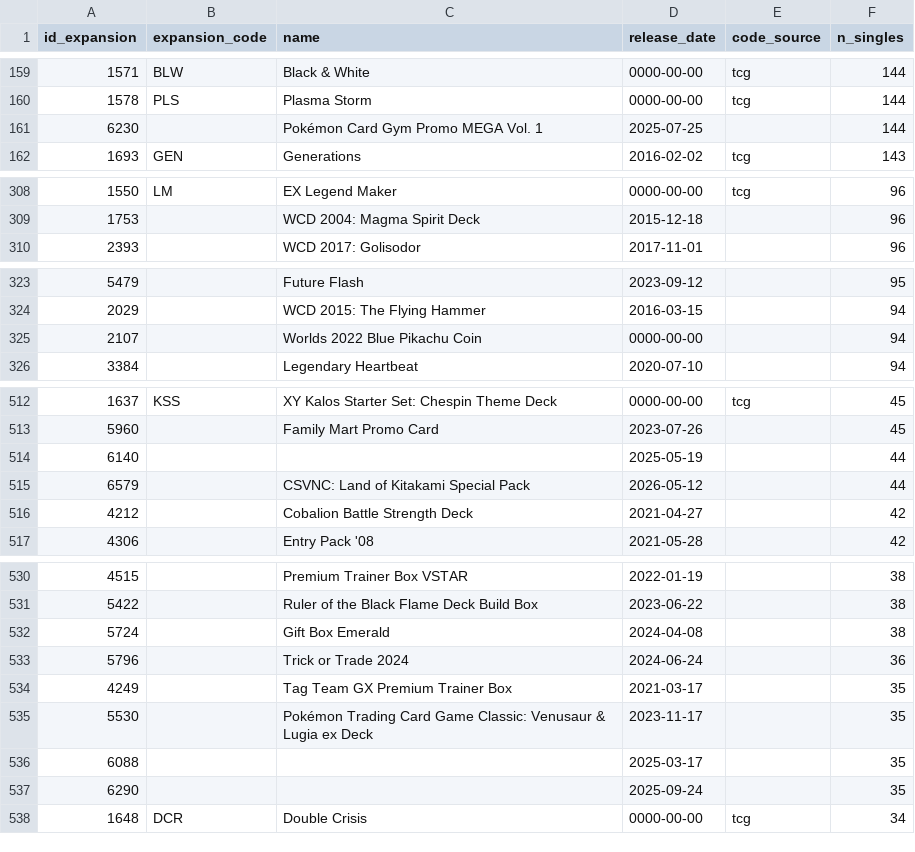
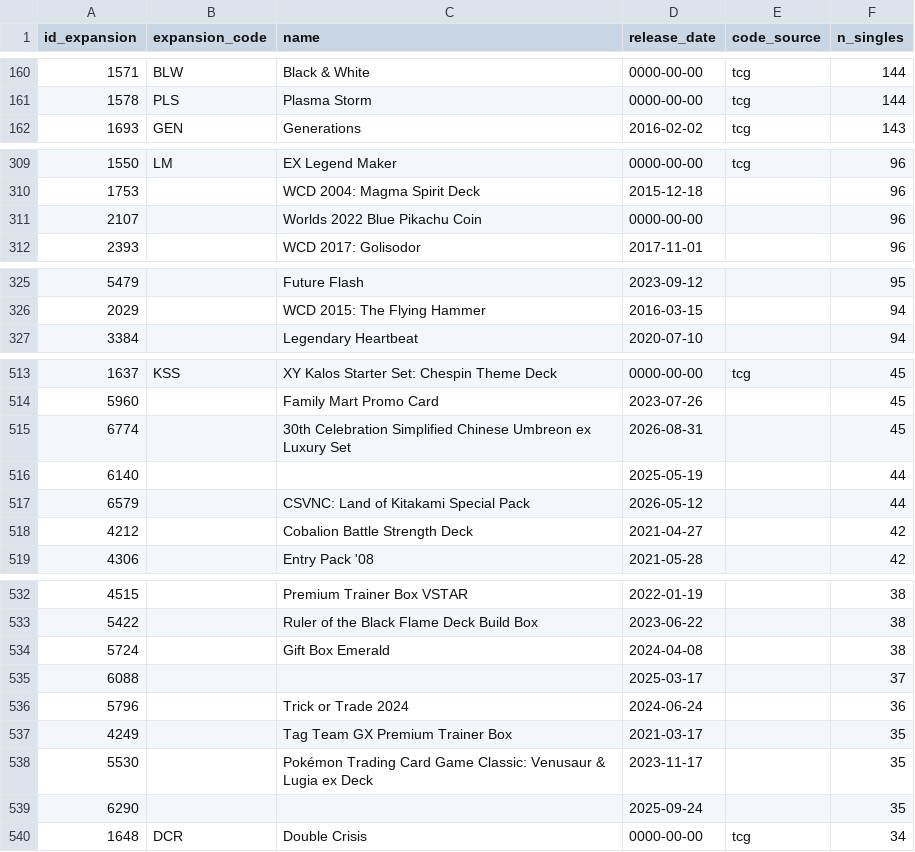
Before and after one commit to CapTheAvenger/TheDipidis, a CSV file: data/cm_expansions.csv, drawn as a sheet; only a part is shown, gaps mark what is left out; removed rows and columns are numbered as before the commit, all else as after; the diff covers the shown part only; the diff names each change by its address in the sheet, - before the commit and + after, or states it on an @@ line.

```diff
--- a/data/cm_expansions.csv
+++ b/data/cm_expansions.csv
-row 161: 6230 |  | Pokémon Card Gym Promo MEGA Vol. 1 | 2025-07-25 |  | 144
+row 311: 2107 |  | Worlds 2022 Blue Pikachu Coin | 0000-00-00 |  | 96
-row 325: 2107 |  | Worlds 2022 Blue Pikachu Coin | 0000-00-00 |  | 94
+row 515: 6774 |  | 30th Celebration Simplified Chinese Umbreon ex Luxury Set | 2026-08-31 |  | 45
+row 535: 6088 |  |  | 2025-03-17 |  | 37
-row 536: 6088 |  |  | 2025-03-17 |  | 35
```
Also changed, not shown: 8 added rows and 6 removed rows elsewhere in this file, 2 other files.
